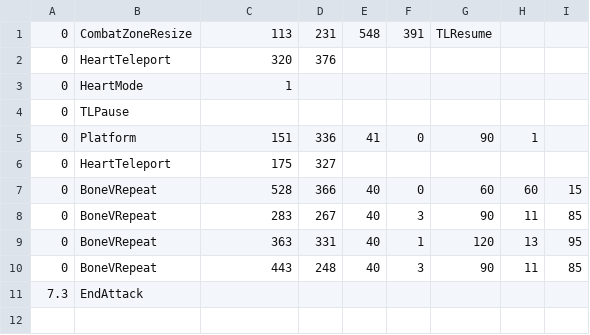
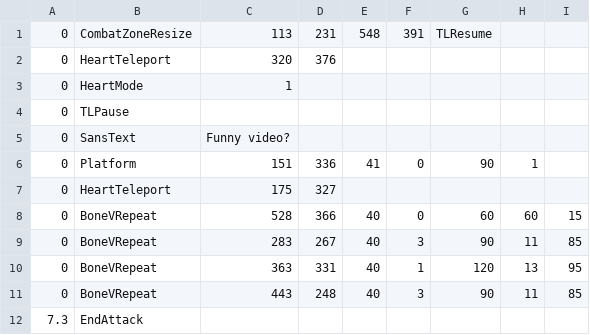
Before and after one commit to 07SharkTomato27/youtube-sans-fight-simu, a CSV file: sans_platforms4.csv, drawn as a sheet.

Commit message:
Update sans_platforms4.csv

```diff
--- a/sans_platforms4.csv
+++ b/sans_platforms4.csv
@@ -4,2 +4,3 @@
 0,TLPause,,,,,,,
+0,SansText,Funny video?,,,,,,,
 0,Platform,151,336,41,0,90,1,
```
